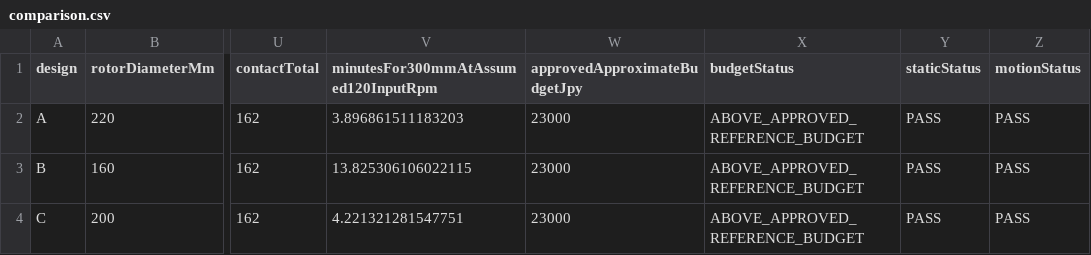
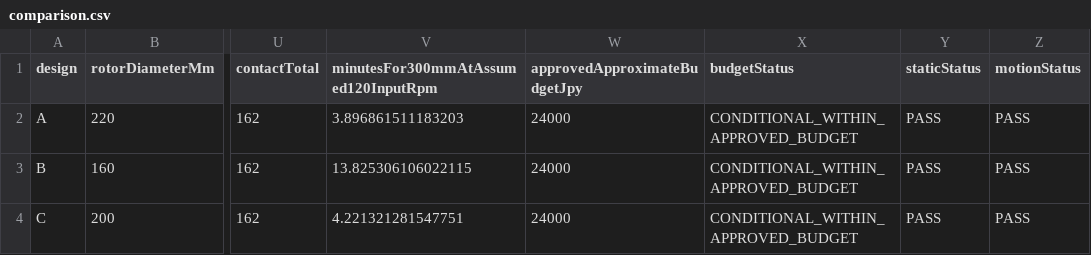
Before and after one commit to ktanino10/TeoJansen_Rhinoceros, a CSV file: docs/ver3/integrated_r7/comparison.csv, drawn as a sheet; only a part is shown, gaps mark what is left out; the diff names each change by its address in the sheet, - before the commit and + after, or states it on an @@ line.

```diff
--- a/docs/ver3/integrated_r7/comparison.csv
+++ b/docs/ver3/integrated_r7/comparison.csv
-W2:W4 (approvedApproximateBudgetJpy): 23000
+W2:W4 (approvedApproximateBudgetJpy): 24000
-X2:X4 (budgetStatus): ABOVE_APPROVED_REFERENCE_BUDGET
+X2:X4 (budgetStatus): CONDITIONAL_WITHIN_APPROVED_BUDGET
```
Also changed, not shown: 29 other files.
